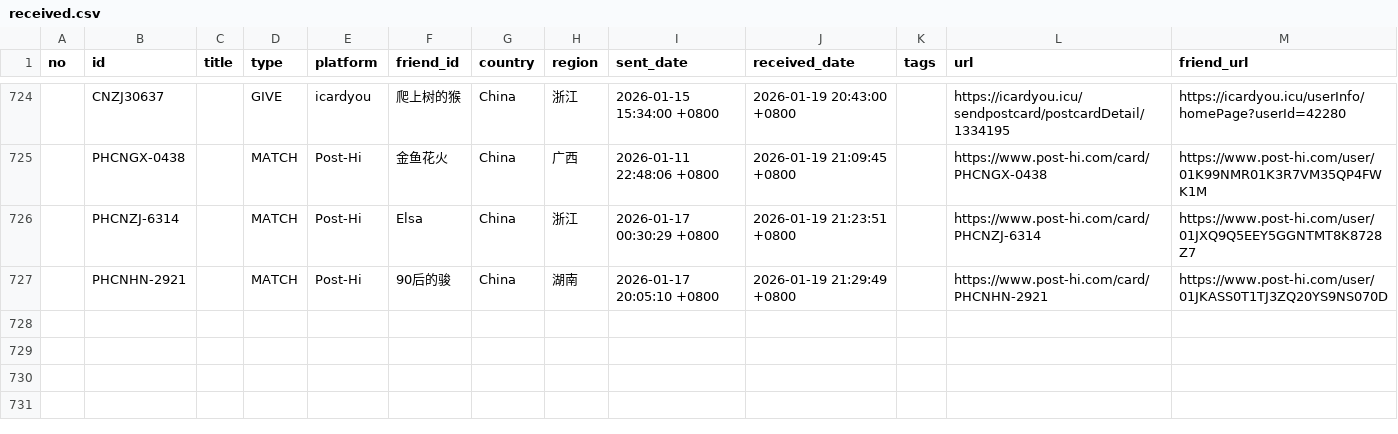
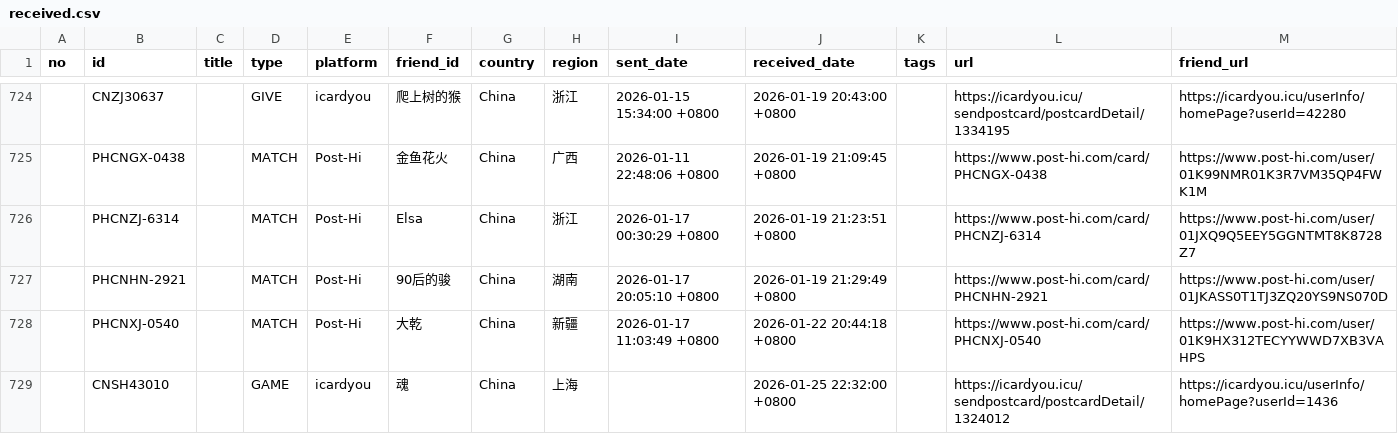
Before and after one commit to JiYouMCC/postcards, a CSV file: _data/received.csv, drawn as a sheet; only a part is shown, gaps mark what is left out.

```diff
--- a/_data/received.csv
+++ b/_data/received.csv
@@ -727 +727,3 @@
 ,PHCNHN-2921,,MATCH,Post-Hi,90后的骏,China,湖南,2026-01-17 20:05:10 +0800,2026-01-19 21:29:49 +0800,,https://www.post-hi.com/card/PHCNHN-2921,https://www.post-hi.com/user/01JKASS0T1TJ3ZQ20YS9NS070D
+,PHCNXJ-0540,,MATCH,Post-Hi,大乾,China,新疆,2026-01-17 11:03:49 +0800,2026-01-22 20:44:18 +0800,,https://www.post-hi.com/card/PHCNXJ-0540,https://www.post-hi.com/user/01K9HX312TECYYWWD7XB3VAHPS
+,CNSH43010,,GAME,icardyou,魂,China,上海,,2026-01-25 22:32:00 +0800,,https://icardyou.icu/sendpostcard/postcardDetail/1324012,https://icardyou.icu/userInfo/homePage?userId=1436
```
Also changed, not shown: _data/grouped.csv, _data/sent.csv, 14 other files.
